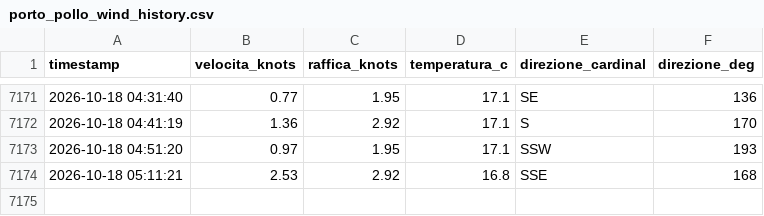
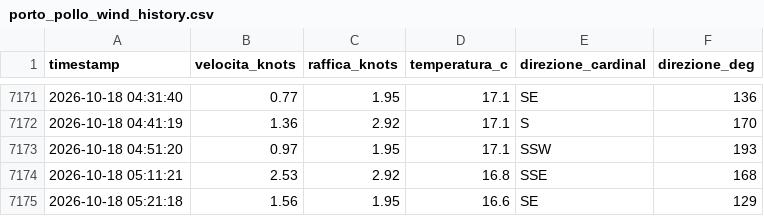
Before and after one commit to bubestube/Wind-PP, a CSV file: porto_pollo_wind_history.csv, drawn as a sheet; only a part is shown, gaps mark what is left out; the diff names each change by its address in the sheet, - before the commit and + after, or states it on an @@ line.

```diff
--- a/porto_pollo_wind_history.csv
+++ b/porto_pollo_wind_history.csv
+row 7175: 2026-10-18 05:21:18 | 1.56 | 1.95 | 16.6 | SE | 129
```
